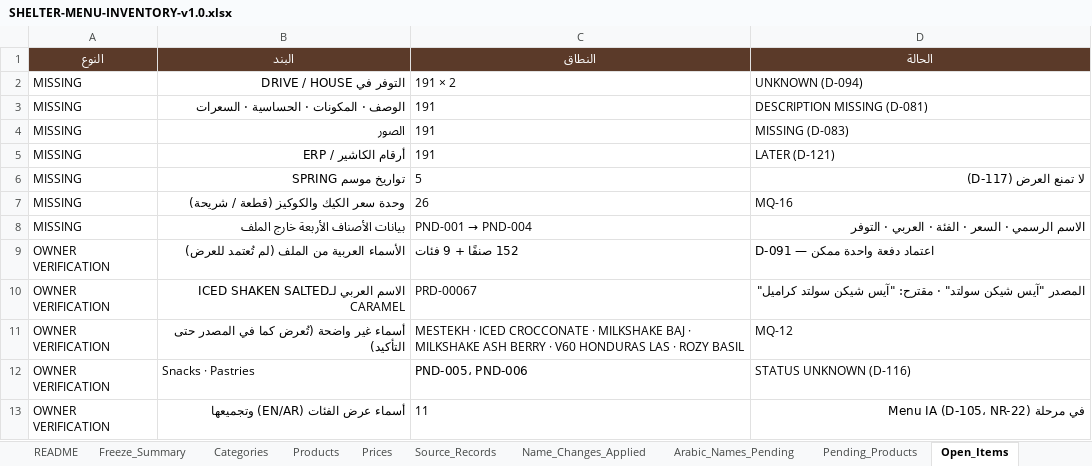
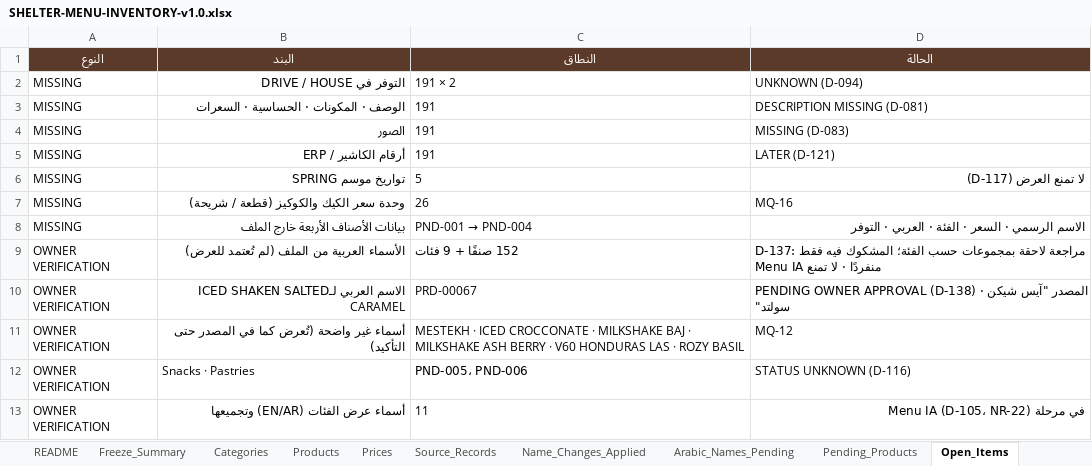
Before and after one commit to Shelterjo/SHELTER-WEBSITE, an Excel workbook: docs/phase-01-discovery/menu/SHELTER-MENU-INVENTORY-v1.0.xlsx, sheet Open_Items, drawn as a sheet; values as stored, in another font and other column widths than the file's, no borders; the diff names each change by its address in the sheet, - before the commit and + after, or states it on an @@ line.

```diff
--- a/docs/phase-01-discovery/menu/SHELTER-MENU-INVENTORY-v1.0.xlsx (sheet Open_Items)
+++ b/docs/phase-01-discovery/menu/SHELTER-MENU-INVENTORY-v1.0.xlsx (sheet Open_Items)
-D9 (الحالة): D-091 — اعتماد دفعة واحدة ممكن
+D9 (الحالة): D-137: مراجعة لاحقة بمجموعات حسب الفئة؛ المشكوك فيه فقط منفردًا · لا تمنع Menu IA
-D10 (الحالة): المصدر "آيس شيكن سولتد" · مقترح: "آيس شيكن سولتد كراميل"
+D10 (الحالة): PENDING OWNER APPROVAL (D-138) · المصدر "آيس شيكن سولتد"
```
Also changed, not shown: sheet Change_Log, sheet Pending_Products, sheet Freeze_Summary, sheet README, sheet Menu_Versions, sheet Arabic_Names_Pending, 8 other files.
